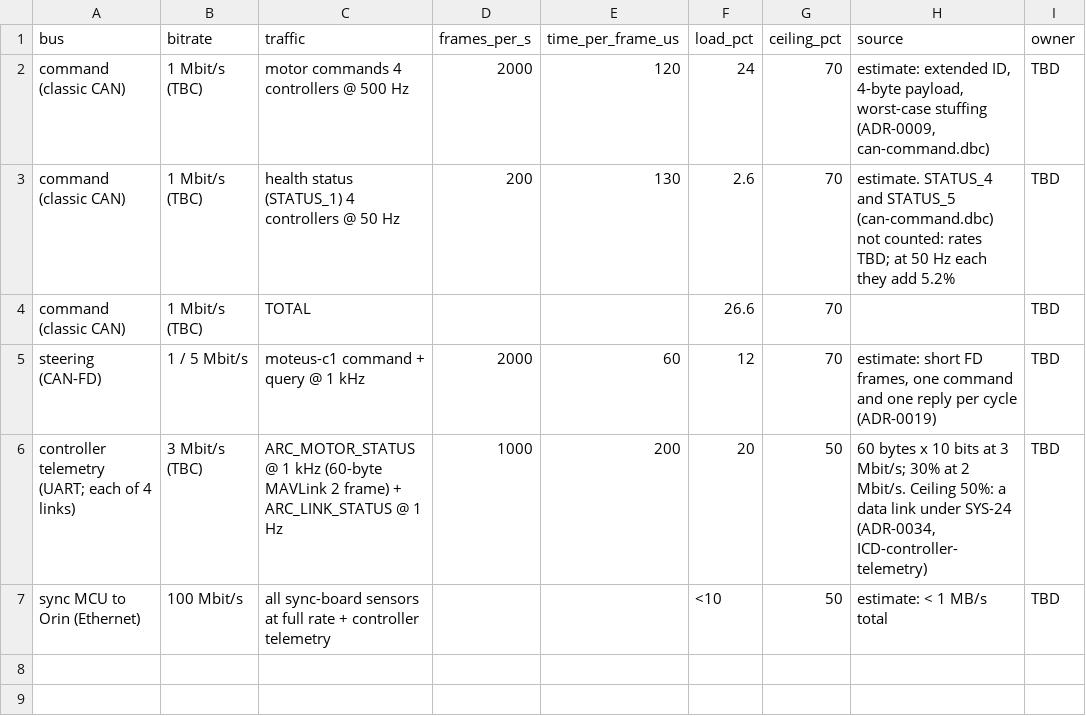
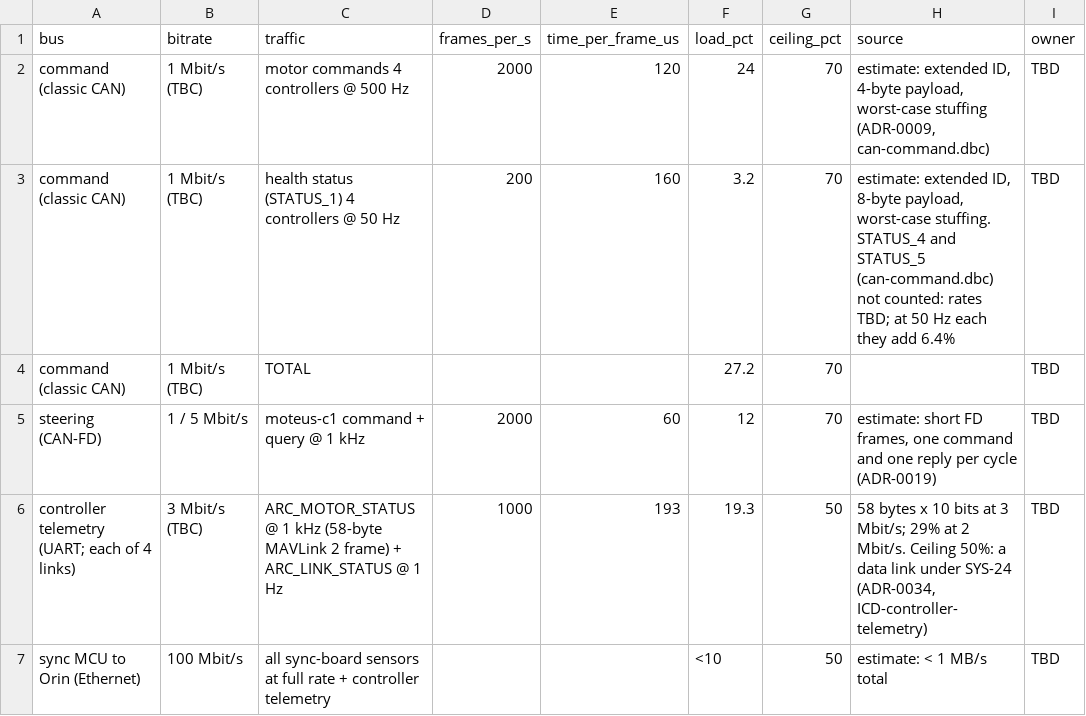
Before and after one commit to Autonomous-Robotics-Carleton/arc-monorepo, a CSV file: systems/budgets/bus-load.csv, drawn as a sheet.

Commit message:
docs(systems): correct the software docs, sync-link ICDs and link budgets
Nothing is generated into the VESC firmware yet; native_sim has no loopback CAN or simulated sensors yet; the platform image isn't scaffolded. MAVLink 2's header is 10 bytes (58-byte frames, 19% of the UART), and STATUS_1 needs worst-case stuffing like the command frames (160 us, 27.2% total). Steering replies are stamped at the query, ARC_POWER_SAMPLE has no rail currents, and the ports don't mirror the message IDs. Record the A50S UART's 2.625 Mbit/s limit at 16x oversampling as an open issue, list the missing steering-bus and operator-link ICDs, and add the unticked work they imply.

```diff
--- a/systems/budgets/bus-load.csv
+++ b/systems/budgets/bus-load.csv
@@ -2,6 +2,6 @@ bus,bitrate,traffic,frames_per_s,time_per_frame_us,load_pct,ceiling_pct,source,o
 command (classic CAN),1 Mbit/s (TBC),motor commands 4 controllers @ 500 Hz,2000,120,24,70,"estimate: extended ID, 4-byte payload, worst-case stuffing (ADR-0009, can-command.dbc)",TBD
-command (classic CAN),1 Mbit/s (TBC),health status (STATUS_1) 4 controllers @ 50 Hz,200,130,2.6,70,"estimate. STATUS_4 and STATUS_5 (can-command.dbc) not counted: rates TBD; at 50 Hz each they add 5.2%",TBD
-command (classic CAN),1 Mbit/s (TBC),TOTAL,,,26.6,70,,TBD
+command (classic CAN),1 Mbit/s (TBC),health status (STATUS_1) 4 controllers @ 50 Hz,200,160,3.2,70,"estimate: extended ID, 8-byte payload, worst-case stuffing. STATUS_4 and STATUS_5 (can-command.dbc) not counted: rates TBD; at 50 Hz each they add 6.4%",TBD
+command (classic CAN),1 Mbit/s (TBC),TOTAL,,,27.2,70,,TBD
 steering (CAN-FD),1 / 5 Mbit/s,moteus-c1 command + query @ 1 kHz,2000,60,12,70,"estimate: short FD frames, one command and one reply per cycle (ADR-0019)",TBD
-controller telemetry (UART; each of 4 links),3 Mbit/s (TBC),ARC_MOTOR_STATUS @ 1 kHz (60-byte MAVLink 2 frame) + ARC_LINK_STATUS @ 1 Hz,1000,200,20,50,"60 bytes x 10 bits at 3 Mbit/s; 30% at 2 Mbit/s. Ceiling 50%: a data link under SYS-24 (ADR-0034, ICD-controller-telemetry)",TBD
+controller telemetry (UART; each of 4 links),3 Mbit/s (TBC),ARC_MOTOR_STATUS @ 1 kHz (58-byte MAVLink 2 frame) + ARC_LINK_STATUS @ 1 Hz,1000,193,19.3,50,"58 bytes x 10 bits at 3 Mbit/s; 29% at 2 Mbit/s. Ceiling 50%: a data link under SYS-24 (ADR-0034, ICD-controller-telemetry)",TBD
 sync MCU to Orin (Ethernet),100 Mbit/s,all sync-board sensors at full rate + controller telemetry,,,<10,50,estimate: < 1 MB/s total,TBD
```
Also changed, not shown: systems/budgets/latency.csv, 5 other files.
